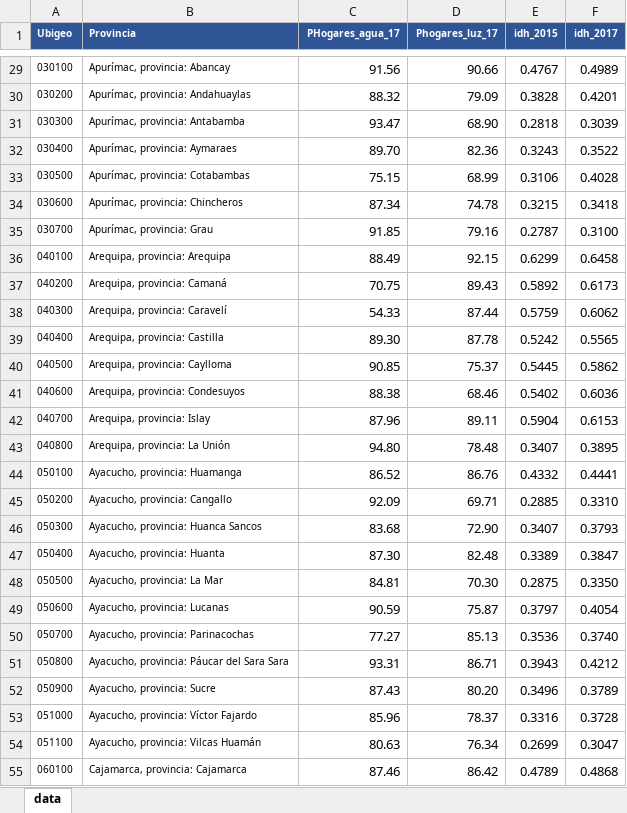
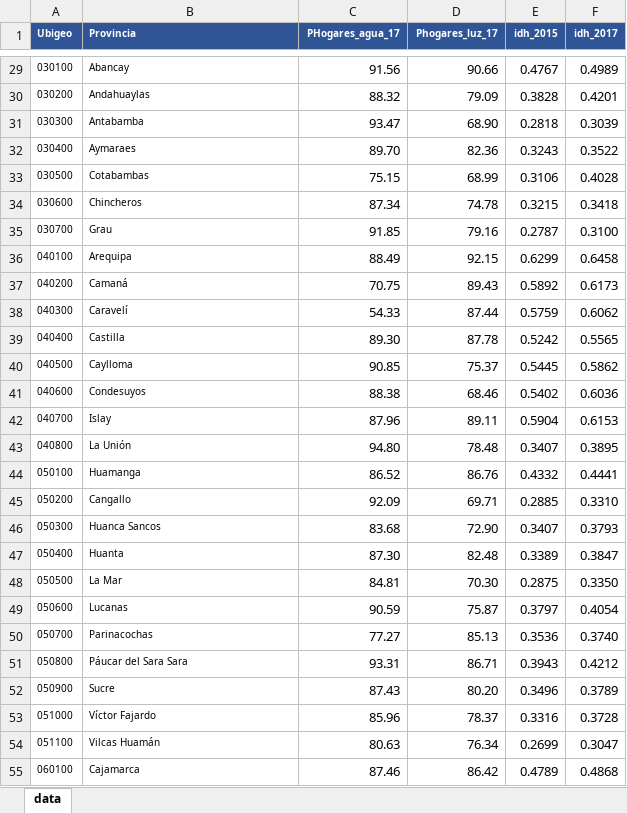
Before and after one commit to JairAlva/Candidatos_discrecionales, an Excel workbook: idh_censo17.xlsx, sheet data, drawn as a sheet; only a part is shown, gaps mark what is left out; values as stored, in another font and other column widths than the file's, no borders; the diff covers the shown part only; the diff names each change by its address in the sheet, - before the commit and + after, or states it on an @@ line.

```diff
--- a/idh_censo17.xlsx (sheet data)
+++ b/idh_censo17.xlsx (sheet data)
-B29 (Provincia): Apurímac, provincia: Abancay
+B29 (Provincia): Abancay
-B30 (Provincia): Apurímac, provincia: Andahuaylas
+B30 (Provincia): Andahuaylas
-B31 (Provincia): Apurímac, provincia: Antabamba
+B31 (Provincia): Antabamba
-B32 (Provincia): Apurímac, provincia: Aymaraes
+B32 (Provincia): Aymaraes
-B33 (Provincia): Apurímac, provincia: Cotabambas
+B33 (Provincia): Cotabambas
-B34 (Provincia): Apurímac, provincia: Chincheros
+B34 (Provincia): Chincheros
-B35 (Provincia): Apurímac, provincia: Grau
+B35 (Provincia): Grau
-B36 (Provincia): Arequipa, provincia: Arequipa
+B36 (Provincia): Arequipa
-B37 (Provincia): Arequipa, provincia: Camaná
+B37 (Provincia): Camaná
-B38 (Provincia): Arequipa, provincia: Caravelí
+B38 (Provincia): Caravelí
-B39 (Provincia): Arequipa, provincia: Castilla
+B39 (Provincia): Castilla
-B40 (Provincia): Arequipa, provincia: Caylloma
+B40 (Provincia): Caylloma
-B41 (Provincia): Arequipa, provincia: Condesuyos
+B41 (Provincia): Condesuyos
-B42 (Provincia): Arequipa, provincia: Islay
+B42 (Provincia): Islay
-B43 (Provincia): Arequipa, provincia: La Unión
+B43 (Provincia): La Unión
-B44 (Provincia): Ayacucho, provincia: Huamanga
+B44 (Provincia): Huamanga
-B45 (Provincia): Ayacucho, provincia: Cangallo
+B45 (Provincia): Cangallo
-B46 (Provincia): Ayacucho, provincia: Huanca Sancos
+B46 (Provincia): Huanca Sancos
-B47 (Provincia): Ayacucho, provincia: Huanta
+B47 (Provincia): Huanta
-B48 (Provincia): Ayacucho, provincia: La Mar
+B48 (Provincia): La Mar
-B49 (Provincia): Ayacucho, provincia: Lucanas
+B49 (Provincia): Lucanas
-B50 (Provincia): Ayacucho, provincia: Parinacochas
+B50 (Provincia): Parinacochas
-B51 (Provincia): Ayacucho, provincia: Páucar del Sara Sara
+B51 (Provincia): Páucar del Sara Sara
-B52 (Provincia): Ayacucho, provincia: Sucre
+B52 (Provincia): Sucre
-B53 (Provincia): Ayacucho, provincia: Víctor Fajardo
+B53 (Provincia): Víctor Fajardo
-B54 (Provincia): Ayacucho, provincia: Vilcas Huamán
+B54 (Provincia): Vilcas Huamán
-B55 (Provincia): Cajamarca, provincia: Cajamarca
+B55 (Provincia): Cajamarca
```
Also changed, not shown: 169 edited cells elsewhere in this sheet, 10 other files.
